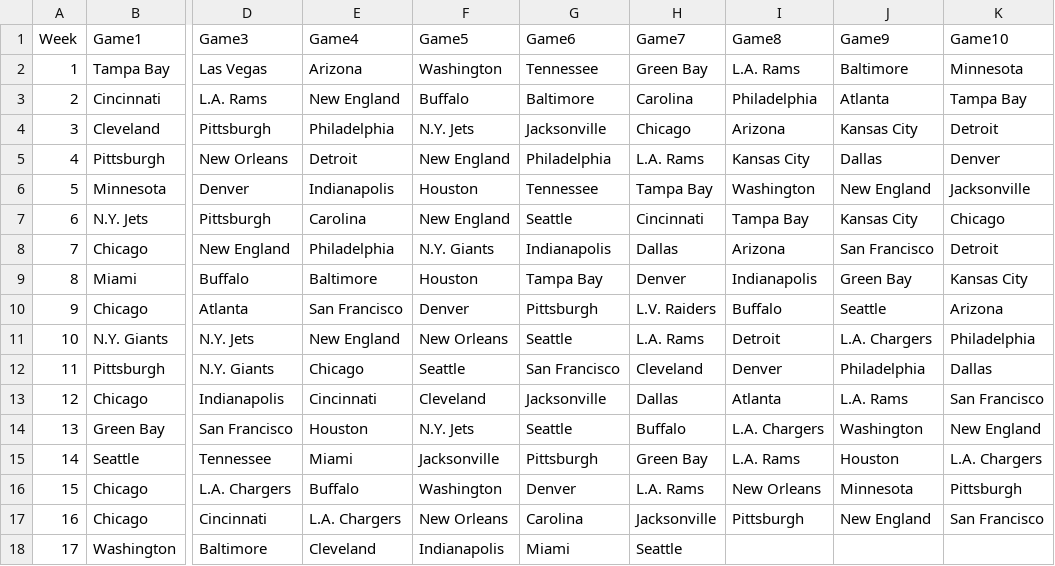
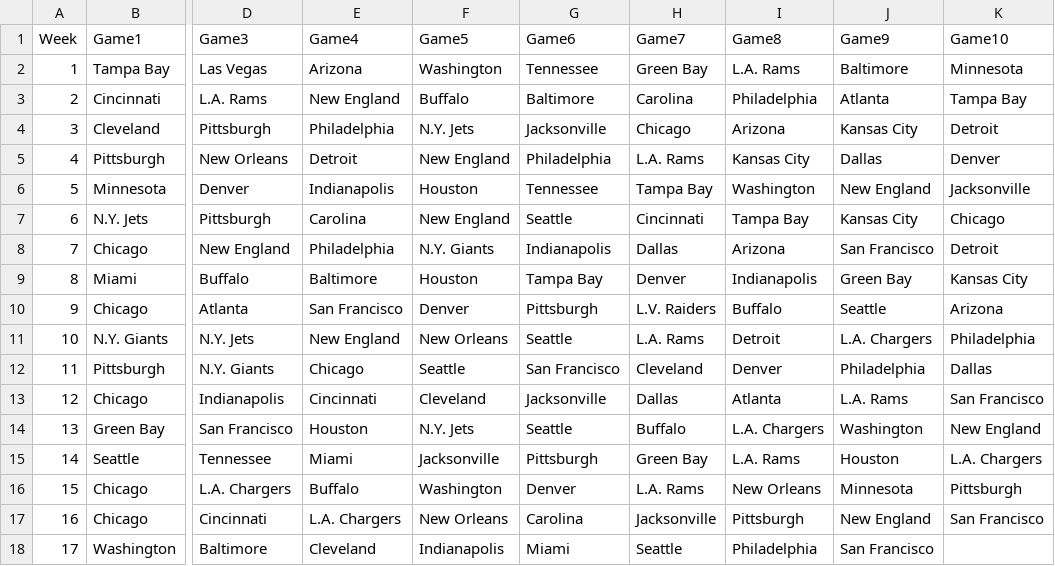
Before and after one commit to blakeweaver17-del/NFL-Pick-em, a CSV file: results.csv, drawn as a sheet; only a part is shown, gaps mark what is left out; the diff names each change by its address in the sheet, - before the commit and + after, or states it on an @@ line.

Commit message:
Update results.csv

```diff
--- a/results.csv
+++ b/results.csv
-I18 (Game8): (empty)
+I18 (Game8): Philadelphia
-J18 (Game9): (empty)
+J18 (Game9): San Francisco
```
